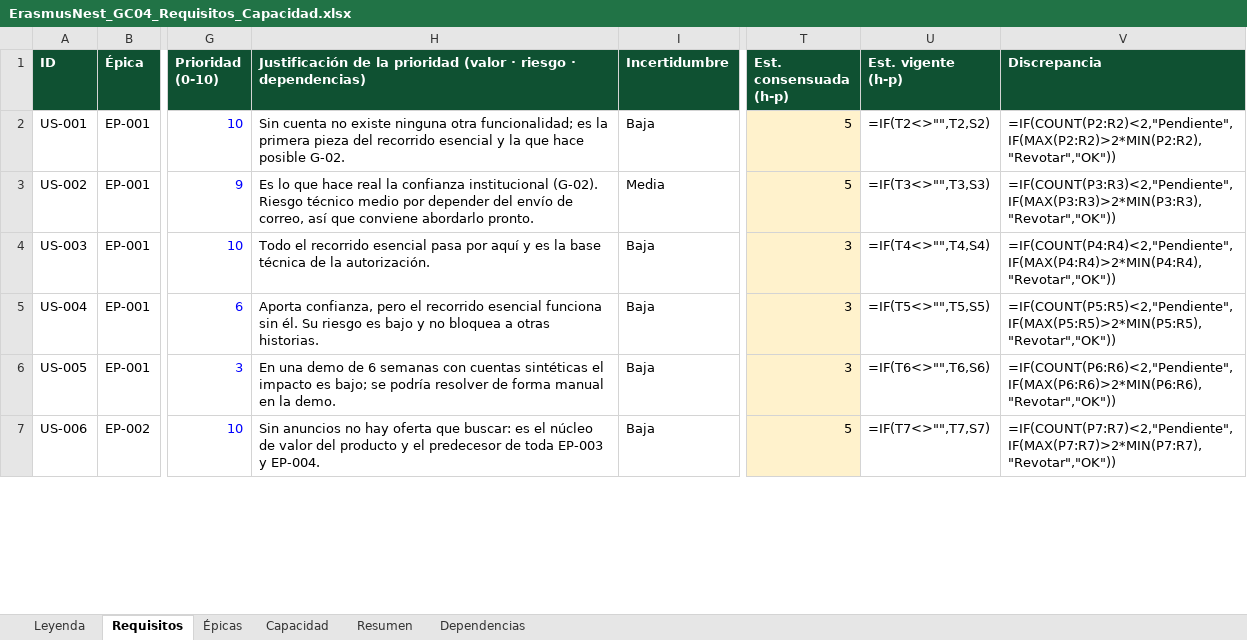
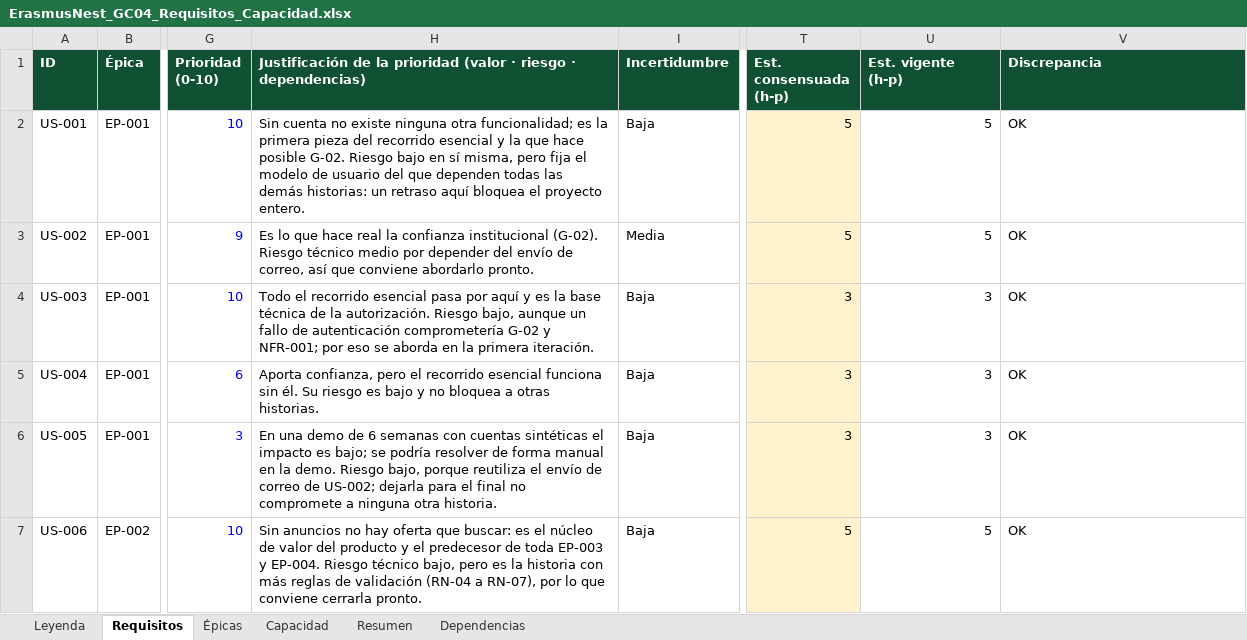
Before and after one commit to Spidergled/Proyecto_GC04-sonar, an Excel workbook: docs/ErasmusNest_GC04_Requisitos_Capacidad.xlsx, sheet Requisitos, drawn as a sheet; only a part is shown, gaps mark what is left out; values as stored, in another font and other column widths than the file's, no borders; formulas without a stored value are shown as written; charts and pictures and conditional formats not drawn; the diff covers the shown part only; the diff names each change by its address in the sheet, - before the commit and + after, or states it on an @@ line.

Commit message:
Justifica el riesgo en la prioridad de 13 historias y alinea el Excel con las specs
   Se añade el riesgo a la justificación MoSCoW de US-001, 003, 005, 006, 008, 010, 011, 012, 015, 016, 017, 018 y 024 (specs y hoja Requisitos). Se corrigen en el Excel el texto de US-010 y los objetivos de US-015 y US-017.

```diff
--- a/docs/ErasmusNest_GC04_Requisitos_Capacidad.xlsx (sheet Requisitos)
+++ b/docs/ErasmusNest_GC04_Requisitos_Capacidad.xlsx (sheet Requisitos)
-H2: …posible G-02.
+H2: …posible G-02. Riesgo bajo en sí misma, pero fija el modelo de usuario del que dependen todas las demás historias: un retraso aquí bloquea el proyecto entero.
-U2 (Est. vigente (h-p)): =IF(T2<>"",T2,S2)
+U2 (Est. vigente (h-p)): 5
-V2 (Discrepancia): =IF(COUNT(P2:R2)<2,"Pendiente",IF(MAX(P2:R2)>2*MIN(P2:R2),"Revotar","OK"))
+V2 (Discrepancia): OK
-U3 (Est. vigente (h-p)): =IF(T3<>"",T3,S3)
+U3 (Est. vigente (h-p)): 5
-V3 (Discrepancia): =IF(COUNT(P3:R3)<2,"Pendiente",IF(MAX(P3:R3)>2*MIN(P3:R3),"Revotar","OK"))
+V3 (Discrepancia): OK
-H4: …la autorización.
+H4: …la autorización. Riesgo bajo, aunque un fallo de autenticación comprometería G-02 y NFR-001; por eso se aborda en la primera iteración.
-U4 (Est. vigente (h-p)): =IF(T4<>"",T4,S4)
+U4 (Est. vigente (h-p)): 3
-V4 (Discrepancia): =IF(COUNT(P4:R4)<2,"Pendiente",IF(MAX(P4:R4)>2*MIN(P4:R4),"Revotar","OK"))
+V4 (Discrepancia): OK
-U5 (Est. vigente (h-p)): =IF(T5<>"",T5,S5)
+U5 (Est. vigente (h-p)): 3
-V5 (Discrepancia): =IF(COUNT(P5:R5)<2,"Pendiente",IF(MAX(P5:R5)>2*MIN(P5:R5),"Revotar","OK"))
+V5 (Discrepancia): OK
-H6: …la demo.
+H6: …la demo. Riesgo bajo, porque reutiliza el envío de correo de US-002; dejarla para el final no compromete a ninguna otra historia.
-U6 (Est. vigente (h-p)): =IF(T6<>"",T6,S6)
+U6 (Est. vigente (h-p)): 3
-V6 (Discrepancia): =IF(COUNT(P6:R6)<2,"Pendiente",IF(MAX(P6:R6)>2*MIN(P6:R6),"Revotar","OK"))
+V6 (Discrepancia): OK
-H7: …y EP-004.
+H7: …y EP-004. Riesgo técnico bajo, pero es la historia con más reglas de validación (RN-04 a RN-07), por lo que conviene cerrarla pronto.
-U7 (Est. vigente (h-p)): =IF(T7<>"",T7,S7)
+U7 (Est. vigente (h-p)): 5
-V7 (Discrepancia): =IF(COUNT(P7:R7)<2,"Pendiente",IF(MAX(P7:R7)>2*MIN(P7:R7),"Revotar","OK"))
+V7 (Discrepancia): OK
```
Also changed, not shown: 48 edited cells elsewhere in this sheet, sheet Capacidad, sheet Resumen, sheet Épicas, charts or pictures, 5 other files.
